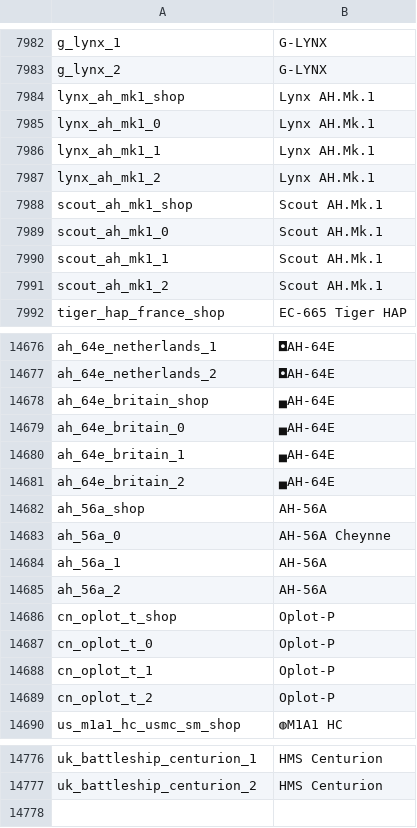
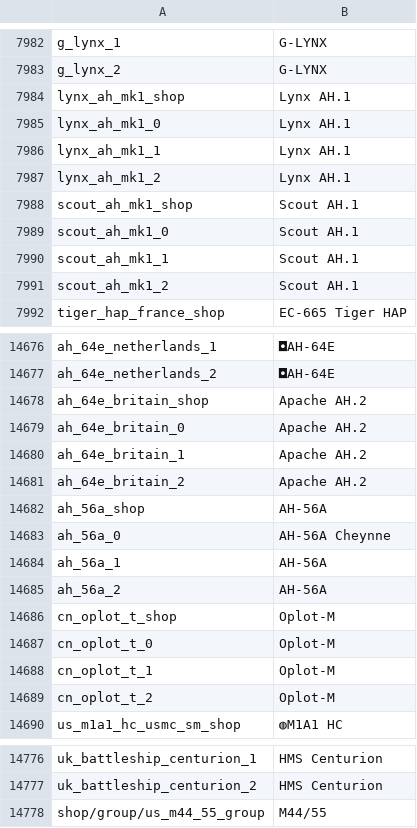
Before and after one commit to jaek898/wt-localization, a CSV file: Default Roundels/units.csv, drawn as a sheet; only a part is shown, gaps mark what is left out; the diff covers the shown part only.

```diff
--- a/Default Roundels/units.csv
+++ b/Default Roundels/units.csv
@@ -7983,10 +7983,10 @@ g_lynx_1;G-LYNX
 g_lynx_2;G-LYNX
-lynx_ah_mk1_shop;Lynx AH.Mk.1
-lynx_ah_mk1_0;Lynx AH.Mk.1
-lynx_ah_mk1_1;Lynx AH.Mk.1
-lynx_ah_mk1_2;Lynx AH.Mk.1
-scout_ah_mk1_shop;Scout AH.Mk.1
-scout_ah_mk1_0;Scout AH.Mk.1
-scout_ah_mk1_1;Scout AH.Mk.1
-scout_ah_mk1_2;Scout AH.Mk.1
+lynx_ah_mk1_shop;Lynx AH.1
+lynx_ah_mk1_0;Lynx AH.1
+lynx_ah_mk1_1;Lynx AH.1
+lynx_ah_mk1_2;Lynx AH.1
+scout_ah_mk1_shop;Scout AH.1
+scout_ah_mk1_0;Scout AH.1
+scout_ah_mk1_1;Scout AH.1
+scout_ah_mk1_2;Scout AH.1
 tiger_hap_france_shop;EC-665 Tiger HAP
@@ -14677,6 +14677,6 @@ ah_64e_netherlands_1;◘AH-64E
 ah_64e_netherlands_2;◘AH-64E
-ah_64e_britain_shop;▄AH-64E
-ah_64e_britain_0;▄AH-64E
-ah_64e_britain_1;▄AH-64E
-ah_64e_britain_2;▄AH-64E
+ah_64e_britain_shop;Apache AH.2
+ah_64e_britain_0;Apache AH.2
+ah_64e_britain_1;Apache AH.2
+ah_64e_britain_2;Apache AH.2
 ah_56a_shop;AH-56A
@@ -14685,6 +14685,6 @@ ah_56a_1;AH-56A
 ah_56a_2;AH-56A
-cn_oplot_t_shop;Oplot-P
-cn_oplot_t_0;Oplot-P
-cn_oplot_t_1;Oplot-P
-cn_oplot_t_2;Oplot-P
+cn_oplot_t_shop;Oplot-M
+cn_oplot_t_0;Oplot-M
+cn_oplot_t_1;Oplot-M
+cn_oplot_t_2;Oplot-M
 us_m1a1_hc_usmc_sm_shop;◍M1A1 HC
@@ -14777 +14777,2 @@ uk_battleship_centurion_1;HMS Centurion
 uk_battleship_centurion_2;HMS Centurion
+shop/group/us_m44_55_group;M44/55
```
Also changed, not shown: 26 edited cells elsewhere in this file, Modified Roundels/units.csv.
